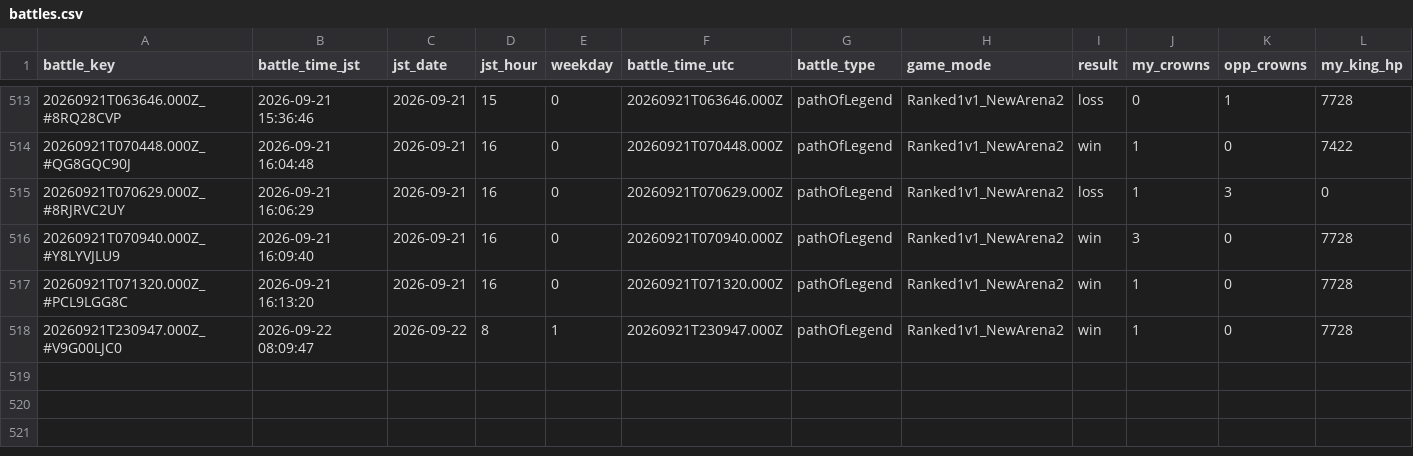
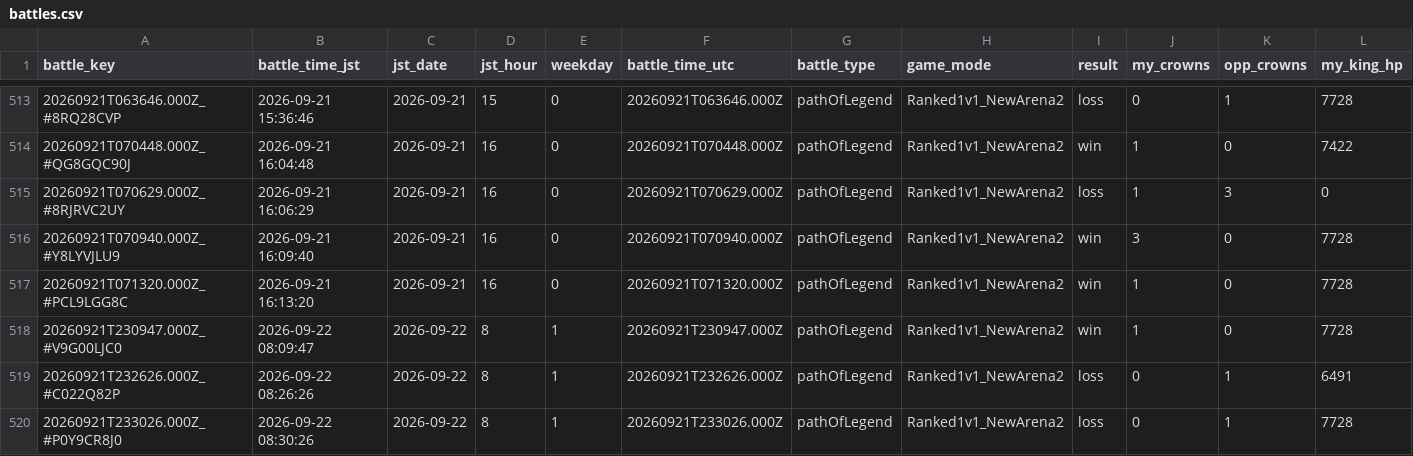
Before and after one commit to koh01201/clash-log, a CSV file: battles.csv, drawn as a sheet; only a part is shown, gaps mark what is left out; rows hold the shown columns only; the diff names each change by its address in the sheet, - before the commit and + after, or states it on an @@ line.

```diff
--- a/battles.csv
+++ b/battles.csv
+row 519: 20260921T232626.000Z_#C022Q82P | 2026-09-22 08:26:26 | 2026-09-22 | 8 | 1 | 20260921T232626.000Z | pathOfLegend | Ranked1v1_NewArena2 | loss | 0 | 1 | 6491
+row 520: 20260921T233026.000Z_#P0Y9CR8J0 | 2026-09-22 08:30:26 | 2026-09-22 | 8 | 1 | 20260921T233026.000Z | pathOfLegend | Ranked1v1_NewArena2 | loss | 0 | 1 | 7728
```
Also changed, not shown: profile.csv, 22 other files.
